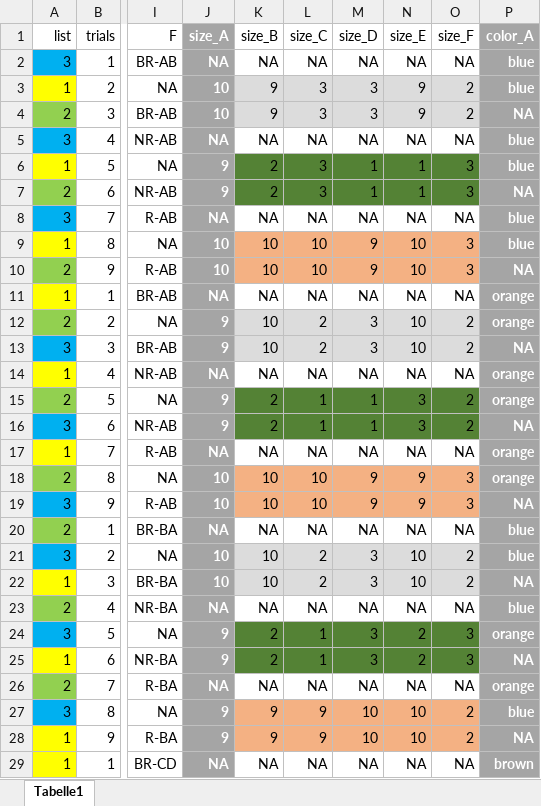
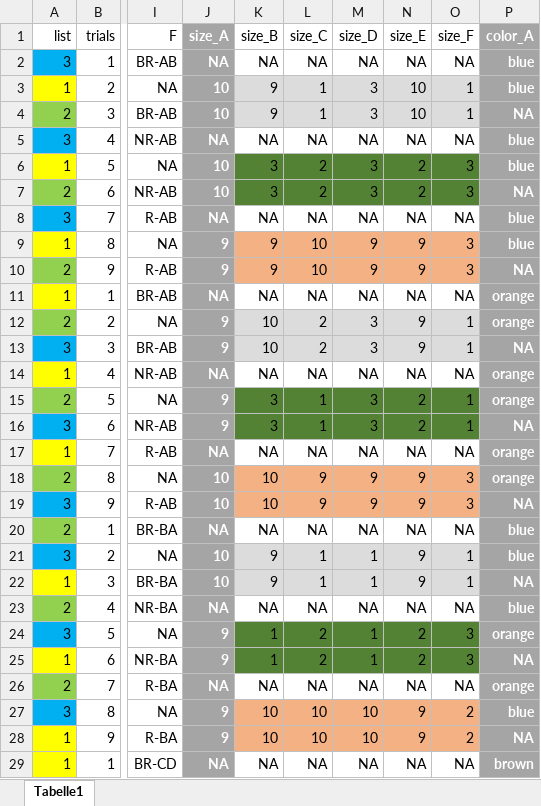
Before and after one commit to HeningWang/huashan, an Excel workbook: stimuli_scharf_alternativ.xlsx, sheet Tabelle1, drawn as a sheet; only a part is shown, gaps mark what is left out; values as stored, in another font and other column widths than the file's, no borders; conditional formats not drawn; the diff covers the shown part only; the diff names each change by its address in the sheet, - before the commit and + after, or states it on an @@ line.

Commit message:
Update stimuli_scharf_alternativ.xlsx

```diff
--- a/stimuli_scharf_alternativ.xlsx (sheet Tabelle1)
+++ b/stimuli_scharf_alternativ.xlsx (sheet Tabelle1)
-L3:L4 (size_C): 3
+L3:L4 (size_C): 1
-N3:N4 (size_E): 9
+N3:N4 (size_E): 10
-O3:O4 (size_F): 2
+O3:O4 (size_F): 1
-J6:J7 (size_A): 9
+J6:J7 (size_A): 10
-K6:K7 (size_B): 2
+K6:K7 (size_B): 3
-L6:L7 (size_C): 3
+L6:L7 (size_C): 2
-M6:M7 (size_D): 1
+M6:M7 (size_D): 3
-N6:N7 (size_E): 1
+N6:N7 (size_E): 2
-J9:J10 (size_A): 10
+J9:J10 (size_A): 9
-K9:K10 (size_B): 10
+K9:K10 (size_B): 9
-N9:N10 (size_E): 10
+N9:N10 (size_E): 9
-N12:N13 (size_E): 10
+N12:N13 (size_E): 9
-O12:O13 (size_F): 2
+O12:O13 (size_F): 1
-K15:K16 (size_B): 2
+K15:K16 (size_B): 3
-M15:M16 (size_D): 1
+M15:M16 (size_D): 3
-N15:N16 (size_E): 3
+N15:N16 (size_E): 2
-O15:O16 (size_F): 2
+O15:O16 (size_F): 1
-L18:L19 (size_C): 10
+L18:L19 (size_C): 9
-K21:K22 (size_B): 10
+K21:K22 (size_B): 9
-L21:L22 (size_C): 2
+L21:L22 (size_C): 1
-M21:M22 (size_D): 3
+M21:M22 (size_D): 1
-N21:N22 (size_E): 10
+N21:N22 (size_E): 9
-O21:O22 (size_F): 2
+O21:O22 (size_F): 1
-K24:K25 (size_B): 2
+K24:K25 (size_B): 1
-L24:L25 (size_C): 1
+L24:L25 (size_C): 2
-M24:M25 (size_D): 3
+M24:M25 (size_D): 1
-K27:K28 (size_B): 9
+K27:K28 (size_B): 10
-L27:L28 (size_C): 9
+L27:L28 (size_C): 10
-N27:N28 (size_E): 10
+N27:N28 (size_E): 9
```
Also changed, not shown: 1232 edited cells and cell formats elsewhere in this sheet.
